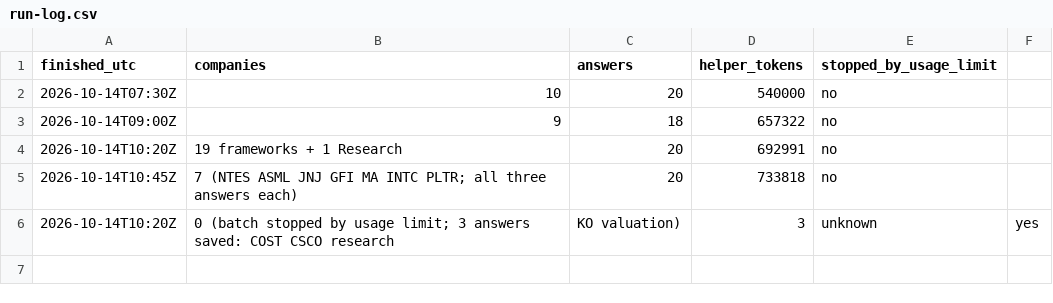
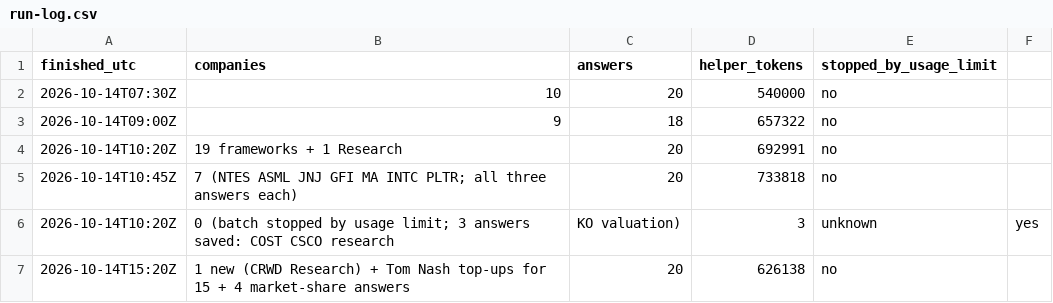
Before and after one commit to Nicko8e/rawresearch-site, a CSV file: tools/run-log.csv, drawn as a sheet.

```diff
--- a/tools/run-log.csv
+++ b/tools/run-log.csv
@@ -6 +6,2 @@ finished_utc,companies,answers,helper_tokens,stopped_by_usage_limit
 2026-10-14T10:20Z,0 (batch stopped by usage limit; 3 answers saved: COST CSCO research, KO valuation),3,unknown,yes
+2026-10-14T15:20Z,1 new (CRWD Research) + Tom Nash top-ups for 15 + 4 market-share answers,20,626138,no
```
Also changed, not shown: 20 other files.
